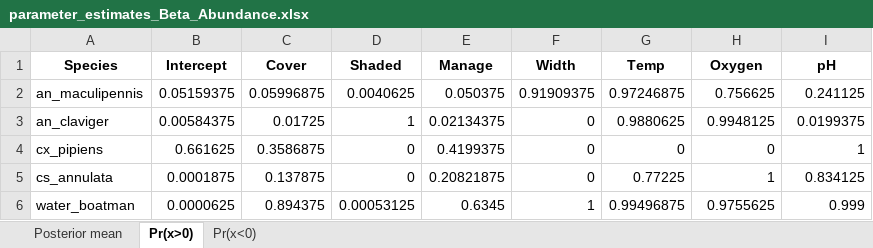
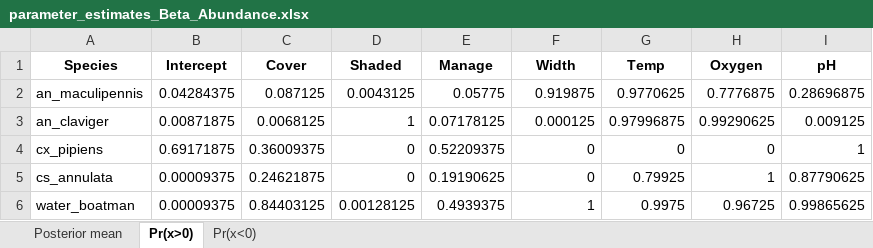
Before and after one commit to SmithD19/SomersetLevels, an Excel workbook: Panels/parameter_estimates_Beta_Abundance.xlsx, sheet Pr(x>0), drawn as a sheet; only a part is shown; values as stored, in another font and other column widths than the file's, no borders; the diff covers the shown part only; the diff names each change by its address in the sheet, - before the commit and + after, or states it on an @@ line.

```diff
--- a/Panels/parameter_estimates_Beta_Abundance.xlsx (sheet Pr(x>0))
+++ b/Panels/parameter_estimates_Beta_Abundance.xlsx (sheet Pr(x>0))
-B2 (Intercept): 0.05159375
+B2 (Intercept): 0.04284375
-C2 (Cover): 0.05996875
+C2 (Cover): 0.087125
-D2 (Shaded): 0.0040625
+D2 (Shaded): 0.0043125
-E2 (Manage): 0.050375
+E2 (Manage): 0.05775
-F2 (Width): 0.91909375
+F2 (Width): 0.919875
-G2 (Temp): 0.97246875
+G2 (Temp): 0.9770625
-H2 (Oxygen): 0.756625
+H2 (Oxygen): 0.7776875
-I2 (pH): 0.241125
+I2 (pH): 0.28696875
-B3 (Intercept): 0.00584375
+B3 (Intercept): 0.00871875
-C3 (Cover): 0.01725
+C3 (Cover): 0.0068125
-E3 (Manage): 0.02134375
+E3 (Manage): 0.07178125
-F3 (Width): 0
+F3 (Width): 0.000125
-G3 (Temp): 0.9880625
+G3 (Temp): 0.97996875
-H3 (Oxygen): 0.9948125
+H3 (Oxygen): 0.99290625
-I3 (pH): 0.0199375
+I3 (pH): 0.009125
-B4 (Intercept): 0.661625
+B4 (Intercept): 0.69171875
-C4 (Cover): 0.3586875
+C4 (Cover): 0.36009375
-E4 (Manage): 0.4199375
+E4 (Manage): 0.52209375
-B5 (Intercept): 0.0001875
+B5 (Intercept): 0.00009375
-C5 (Cover): 0.137875
+C5 (Cover): 0.24621875
-E5 (Manage): 0.20821875
+E5 (Manage): 0.19190625
-G5 (Temp): 0.77225
+G5 (Temp): 0.79925
-I5 (pH): 0.834125
+I5 (pH): 0.87790625
-B6 (Intercept): 0.0000625
+B6 (Intercept): 0.00009375
-C6 (Cover): 0.894375
+C6 (Cover): 0.84403125
-D6 (Shaded): 0.00053125
+D6 (Shaded): 0.00128125
-E6 (Manage): 0.6345
+E6 (Manage): 0.4939375
-G6 (Temp): 0.99496875
+G6 (Temp): 0.9975
-H6 (Oxygen): 0.9755625
+H6 (Oxygen): 0.96725
-I6 (pH): 0.999
+I6 (pH): 0.99865625
```
Also changed, not shown: 53 edited cells elsewhere in this sheet, sheet Posterior mean, sheet Pr(x<0), Panels/parameter_estimates_Beta_PresenceAbsence.xlsx, Panels/parameter_estimates_Omega_Abundance_plot_id.xlsx, 19 other files.
